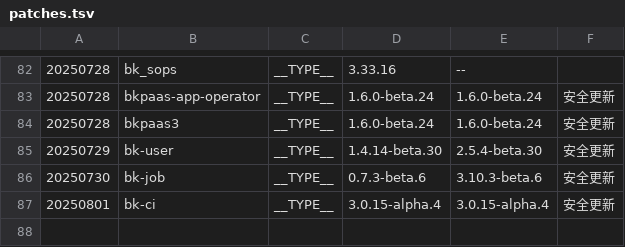
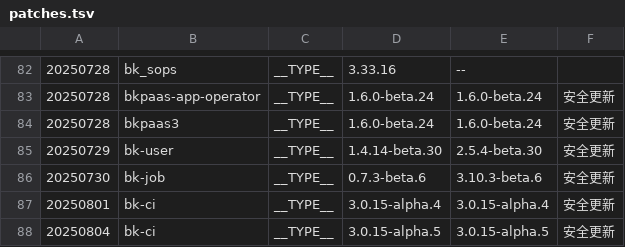
Before and after one commit to TencentBlueKing/BKDocs, a TSV file: ZH/DeploymentGuides/7.2/scripts/patches.tsv, drawn as a sheet; only a part is shown, gaps mark what is left out.

```diff
--- a/ZH/DeploymentGuides/7.2/scripts/patches.tsv
+++ b/ZH/DeploymentGuides/7.2/scripts/patches.tsv
@@ -87 +87,2 @@
 20250801	bk-ci	__TYPE__	3.0.15-alpha.4	3.0.15-alpha.4	安全更新
+20250804	bk-ci	__TYPE__	3.0.15-alpha.5	3.0.15-alpha.5	安全更新
```
Also changed, not shown: 2 other files.
